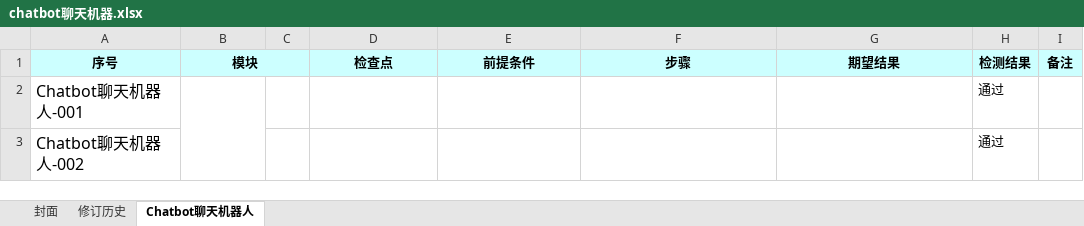
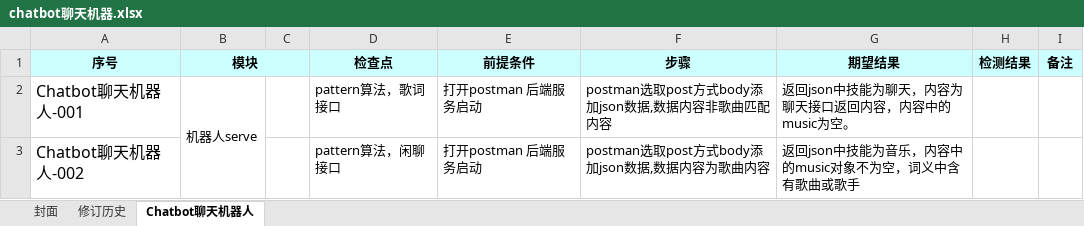
Before and after one commit to zhuchenshu/robochat, an Excel workbook: document/测试/chatbot聊天机器.xlsx, sheet Chatbot聊天机器人, drawn as a sheet; values as stored, in another font and other column widths than the file's, no borders; the diff names each change by its address in the sheet, - before the commit and + after, or states it on an @@ line.

```diff
--- a/document/测试/chatbot聊天机器.xlsx (sheet Chatbot聊天机器人)
+++ b/document/测试/chatbot聊天机器.xlsx (sheet Chatbot聊天机器人)
-B2 (模块): (empty)
+B2 (模块): 机器人serve
-D2 (检查点): (empty)
+D2 (检查点): pattern算法，歌词接口
-E2:E3 (前提条件): (empty)
+E2:E3 (前提条件): 打开postman 后端服务启动
-F2 (步骤): (empty)
+F2 (步骤): postman选取post方式body添加json数据,数据内容非歌曲匹配内容
-G2 (期望结果): (empty)
+G2 (期望结果): 返回json中技能为聊天，内容为聊天接口返回内容，内容中的music为空。
-H2:H3 (检测结果): 通过
+H2:H3 (检测结果): (empty)
-D3 (检查点): (empty)
+D3 (检查点): pattern算法，闲聊接口
-F3 (步骤): (empty)
+F3 (步骤): postman选取post方式body添加json数据,数据内容为歌曲内容
-G3 (期望结果): (empty)
+G3 (期望结果): 返回json中技能为音乐，内容中的music对象不为空，词义中含有歌曲或歌手
```
Also changed, not shown: 6 other files.
